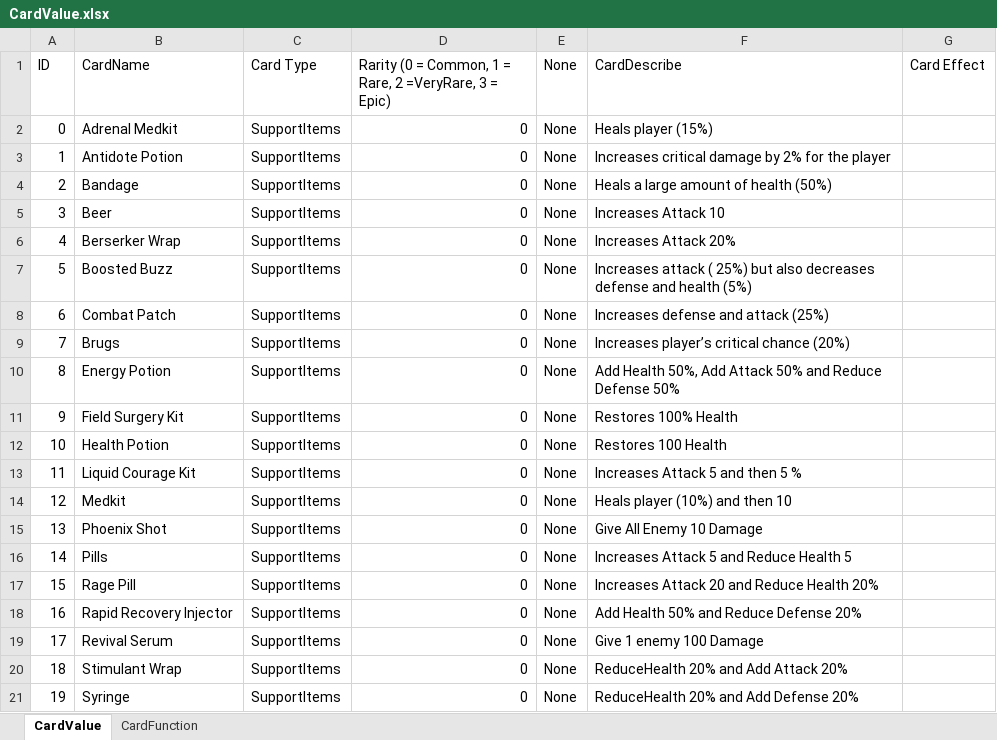
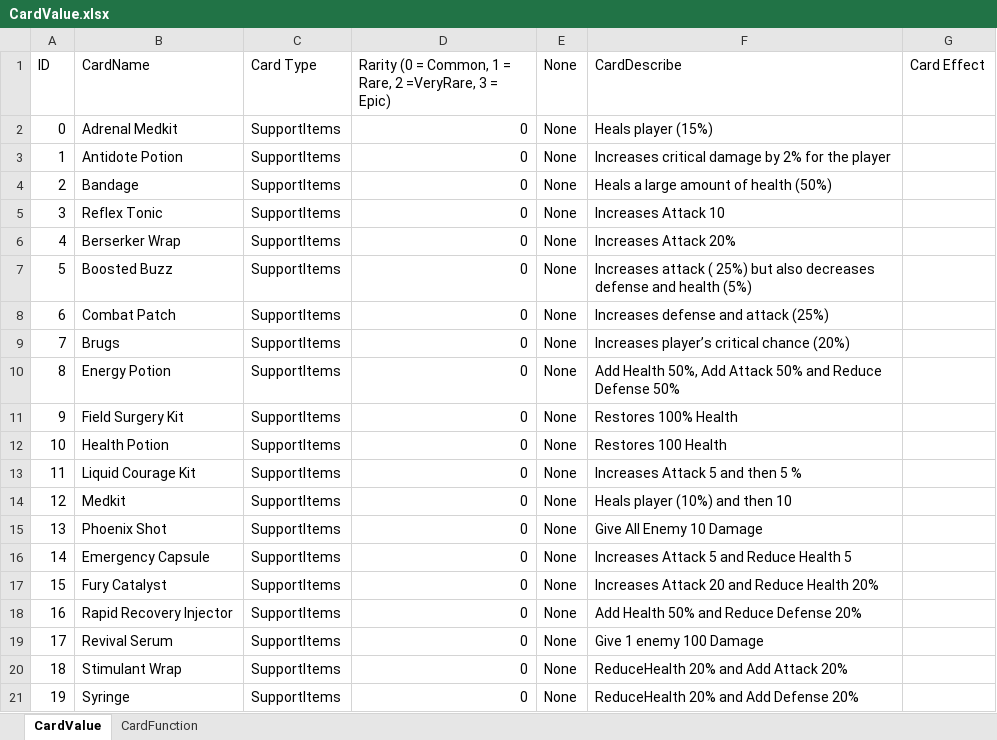
Before and after one commit to 1102-Luong-Vincent/CS425-426, an Excel workbook: Assets/StreamingAssets/Excel/Value/CardValue.xlsx, sheet CardValue, drawn as a sheet; values as stored, in another font and other column widths than the file's, no borders; the diff names each change by its address in the sheet, - before the commit and + after, or states it on an @@ line.

Commit message:
Change Card Name

```diff
--- a/Assets/StreamingAssets/Excel/Value/CardValue.xlsx (sheet CardValue)
+++ b/Assets/StreamingAssets/Excel/Value/CardValue.xlsx (sheet CardValue)
-B5 (CardName): Beer
+B5 (CardName): Reflex Tonic
-B16 (CardName): Pills
+B16 (CardName): Emergency Capsule
-B17 (CardName): Rage Pill
+B17 (CardName): Fury Catalyst
```
Also changed, not shown: sheet CardFunction, 15 other files.
